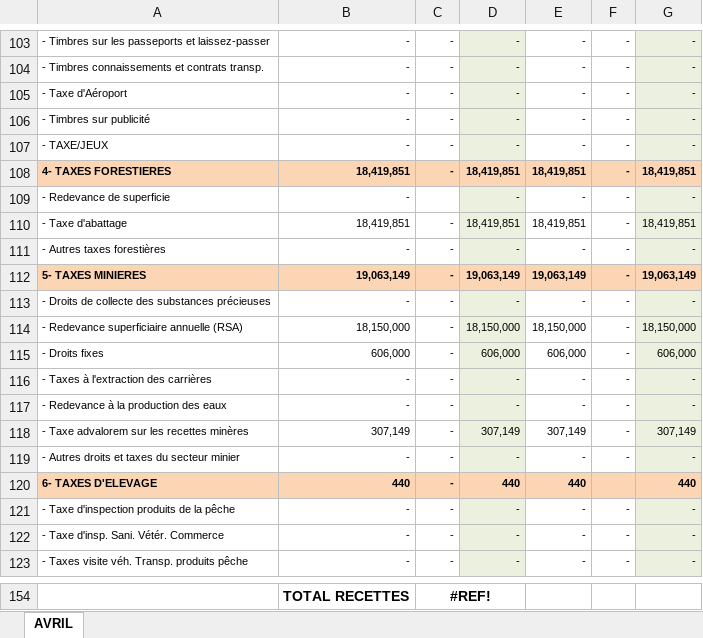
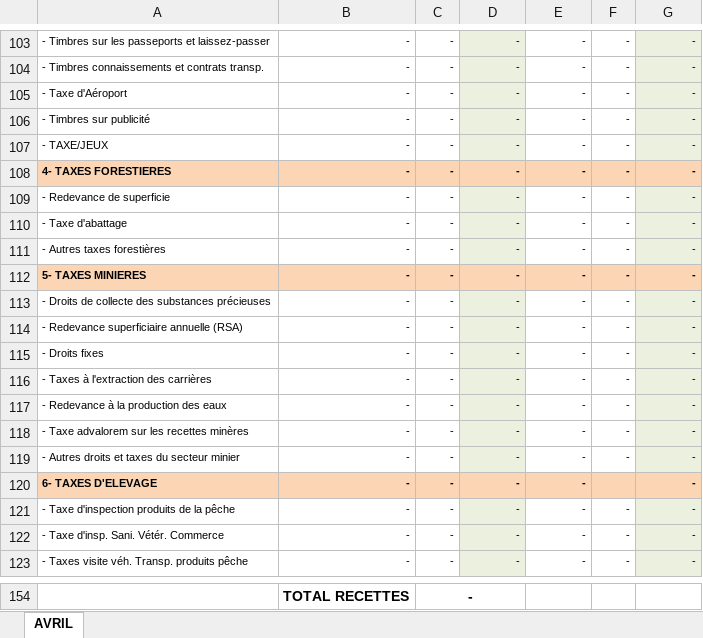
Before and after one commit to You-Mix/CIME-Project, an Excel workbook: soft_cime/static/doc/Statistiques Consolidées.xlsx, sheet AVRIL, drawn as a sheet; only a part is shown, gaps mark what is left out; values as stored, in another font and other column widths than the file's, no borders; the diff covers the shown part only; the diff names each change by its address in the sheet, - before the commit and + after, or states it on an @@ line.

```diff
--- a/soft_cime/static/doc/Statistiques Consolidées.xlsx (sheet AVRIL)
+++ b/soft_cime/static/doc/Statistiques Consolidées.xlsx (sheet AVRIL)
-B108: 18,419,851
+B108: -
-D108: 18,419,851
+D108: -
-E108: 18,419,851
+E108: -
-G108: 18,419,851
+G108: -
-C109: (empty)
+C109: -
-B110: 18,419,851
+B110: -
-D110: 18,419,851
+D110: -
-E110: 18,419,851
+E110: -
-G110: 18,419,851
+G110: -
-B112: 19,063,149
+B112: -
-D112: 19,063,149
+D112: -
-E112: 19,063,149
+E112: -
-G112: 19,063,149
+G112: -
-B114: 18,150,000
+B114: -
-D114: 18,150,000
+D114: -
-E114: 18,150,000
+E114: -
-G114: 18,150,000
+G114: -
-B115: 606,000
+B115: -
-D115: 606,000
+D115: -
-E115: 606,000
+E115: -
-G115: 606,000
+G115: -
-B118: 307,149
+B118: -
-D118: 307,149
+D118: -
-E118: 307,149
+E118: -
-G118: 307,149
+G118: -
-B120: 440
+B120: -
-D120: 440
+D120: -
-E120: 440
+E120: -
-G120: 440
+G120: -
-C154: #REF!
+C154: -
```
Also changed, not shown: 28 added rows, 28 removed rows, 103 edited cells and cell formats elsewhere in this sheet, formulas that keep their value, 8 other files.
